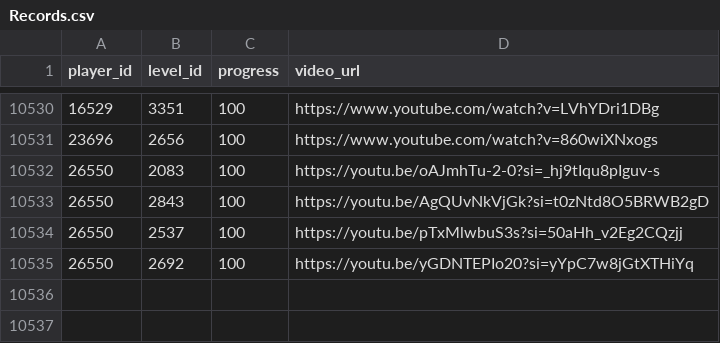
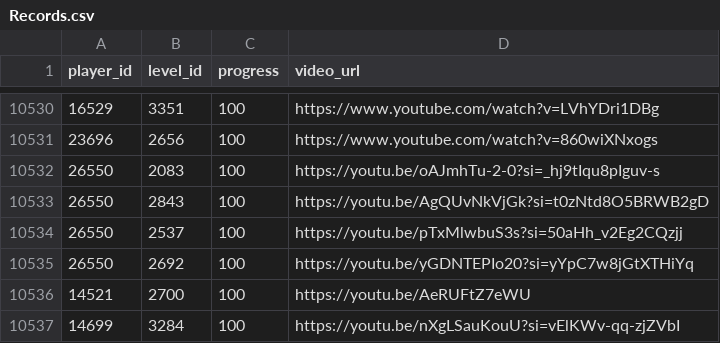
Before and after one commit to hertzzzzzz/h-cr, a CSV file: Records.csv, drawn as a sheet; only a part is shown, gaps mark what is left out.

```diff
--- a/Records.csv
+++ b/Records.csv
@@ -10535 +10535,3 @@
 26550,2692,100,https://youtu.be/yGDNTEPIo20?si=yYpC7w8jGtXTHiYq
+14521,2700,100,https://youtu.be/AeRUFtZ7eWU
+14699,3284,100,https://youtu.be/nXgLSauKouU?si=vElKWv-qq-zjZVbI
```
Also changed, not shown: Levels.csv, Players.csv.
